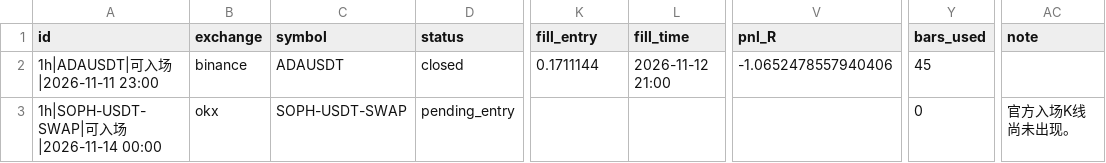
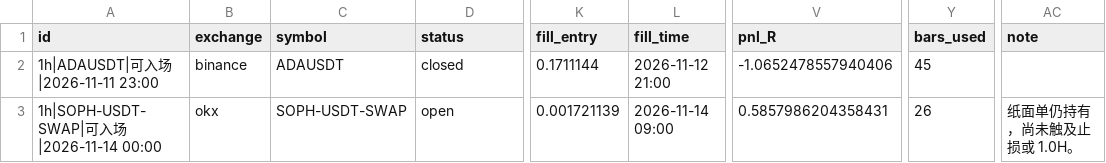
Before and after one commit to JamesKu2023/hs-scanner, a CSV file: state/scan_out/paper_htf_1h_trades.csv, drawn as a sheet; only a part is shown, gaps mark what is left out; the diff names each change by its address in the sheet, - before the commit and + after, or states it on an @@ line.

```diff
--- a/state/scan_out/paper_htf_1h_trades.csv
+++ b/state/scan_out/paper_htf_1h_trades.csv
-D3 (status): pending_entry
+D3 (status): open
-K3 (fill_entry): (empty)
+K3 (fill_entry): 0.001721139
-L3 (fill_time): (empty)
+L3 (fill_time): 2026-11-14 09:00
-V3 (pnl_R): (empty)
+V3 (pnl_R): 0.5857986204358431
-Y3 (bars_used): 0
+Y3 (bars_used): 26
-AC3 (note): 官方入场K线尚未出现。
+AC3 (note): 纸面单仍持有，尚未触及止损或 1.0H。
```
Also changed, not shown: state/scan_out/paper_htf_4h_trades.csv, state/scan_out/paper_trades.csv, 19 other files.
